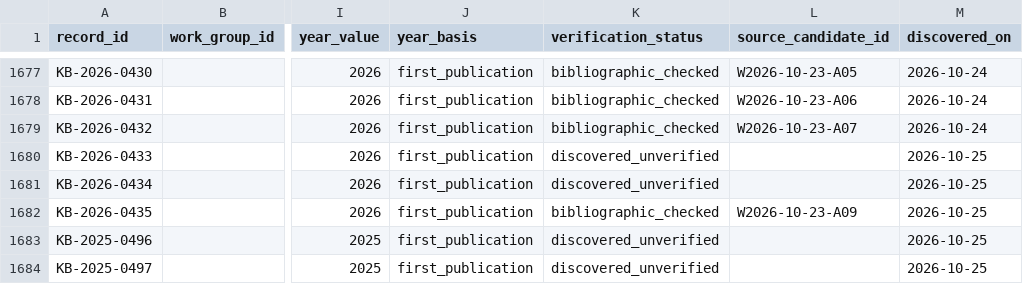
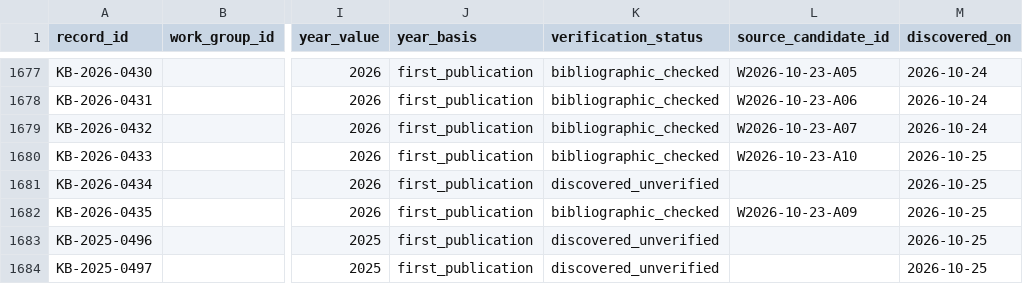
Before and after one commit to jhchenmooc/k12-ai-literacy-report, a CSV file: research/knowledge-base/data/records.csv, drawn as a sheet; only a part is shown, gaps mark what is left out; the diff names each change by its address in the sheet, - before the commit and + after, or states it on an @@ line.

```diff
--- a/research/knowledge-base/data/records.csv
+++ b/research/knowledge-base/data/records.csv
-K1680 (verification_status): discovered_unverified
+K1680 (verification_status): bibliographic_checked
-L1680 (source_candidate_id): (empty)
+L1680 (source_candidate_id): W2026-10-23-A10
```
Also changed, not shown: 10 other files.
